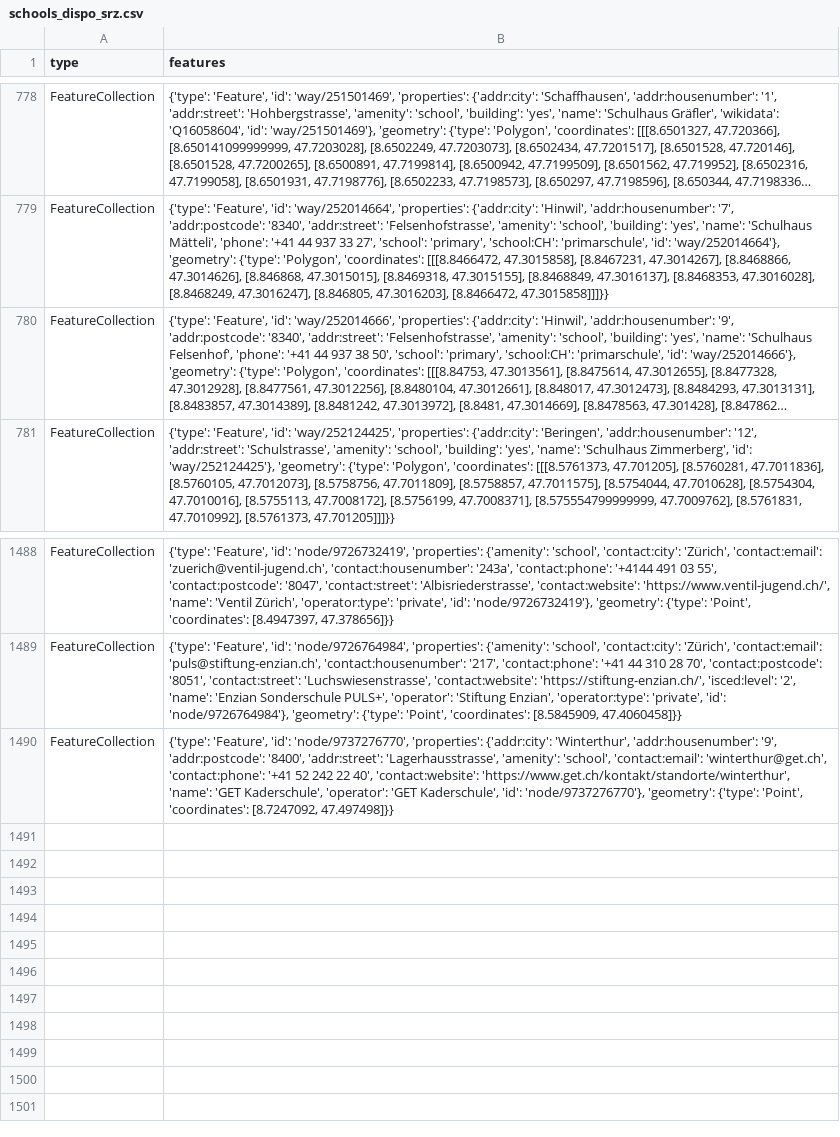
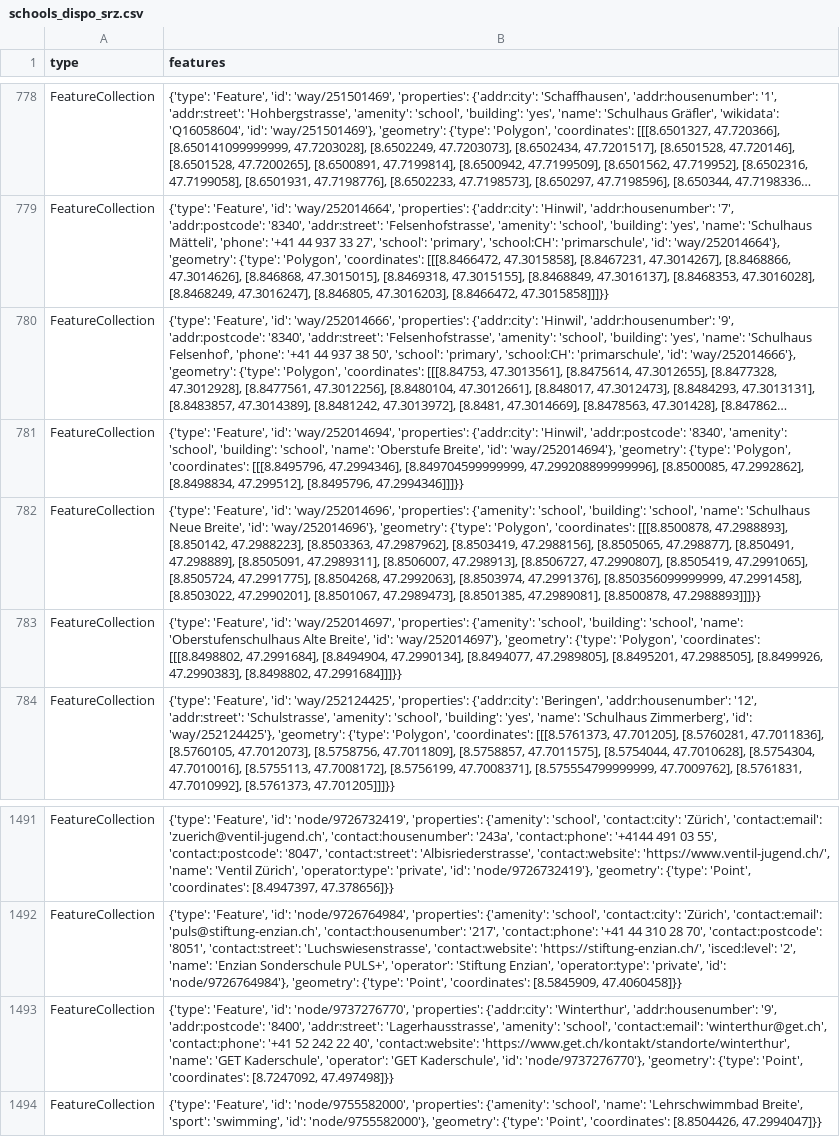
Before and after one commit to chnuessli/elz-data, a CSV file: data/csv/schools/schools_dispo_srz.csv, drawn as a sheet; only a part is shown, gaps mark what is left out; long unchanged cells end in …; the diff names each change by its address in the sheet, - before the commit and + after, or states it on an @@ line.

```diff
--- a/data/csv/schools/schools_dispo_srz.csv
+++ b/data/csv/schools/schools_dispo_srz.csv
+row 781: FeatureCollection | {'type': 'Feature', 'id': 'way/252014694', 'properties': {'addr:city': 'Hinwil', 'addr:postcode': '8340', 'amenity': 'school', 'building': 'school', 'name': 'Oberstufe Breite', 'id': 'way/252014694'}, 'geometry': {'type': 'Polygon', 'coordinates': [[[8.8495796, 47.2994346], [8.849704599999999, 47.299208899999996], [8.8500085, 47.2992862], [8.8498834, 47.299512], [8.8495796, 47.2994346]]]}}
+row 782: FeatureCollection | {'type': 'Feature', 'id': 'way/252014696', 'properties': {'amenity': 'school', 'building': 'school', 'name': 'Schulhaus Neue Breite', 'id': 'way/252014696'}, 'geometry': {'type': 'Polygon', 'coordinates': [[[8.8500878, 47.2988893], [8.850142, 47.2988223], [8.8503363, 47.2987962], [8.8503419, 47.2988156], [8.8505065, 47.298877], [8.850491, 47.298889], [8.8505091, 47.2989311], [8.8506007, 47.298913], [8.8506727, 47.2990807], [8.8505419, 47.2991065], [8.8505724, 47.2991775], [8.8504268, 47.2992063], [8.8503974, 47.2991376], [8.850356099999999, 47.2991458], [8.8503022, 47.2990201], [8.8501067, 47.2989473], [8.8501385, 47.2989081], [8.8500878, 47.2988893]]]}}
+row 783: FeatureCollection | {'type': 'Feature', 'id': 'way/252014697', 'properties': {'amenity': 'school', 'building': 'school', 'name': 'Oberstufenschulhaus Alte Breite', 'id': 'way/252014697'}, 'geometry': {'type': 'Polygon', 'coordinates': [[[8.8498802, 47.2991684], [8.8494904, 47.2990134], [8.8494077, 47.2989805], [8.8495201, 47.2988505], [8.8499926, 47.2990383], [8.8498802, 47.2991684]]]}}
+row 1494: FeatureCollection | {'type': 'Feature', 'id': 'node/9755582000', 'properties': {'amenity': 'school', 'name': 'Lehrschwimmbad Breite', 'sport': 'swimming', 'id': 'node/9755582000'}, 'geometry': {'type': 'Point', 'coordinates': [8.8504426, 47.2994047]}}
```
Also changed, not shown: data/csv/facilities/nursing_home/nursing_home_dispo_srz.csv, data/csv/facilities/nursing_home/nursing_home_kt_zh.csv, 5 other files.
